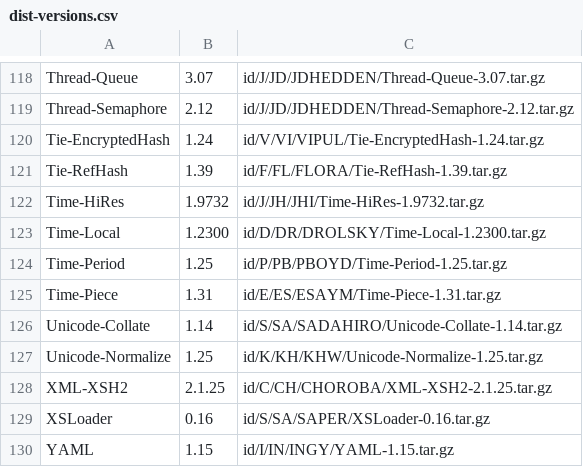
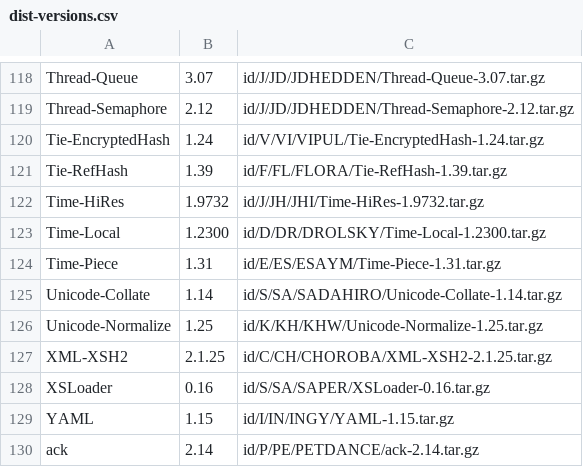
Before and after one commit to kentnl/Gentoo-Util-VirtualDepend, a CSV file: share/dist-versions.csv, drawn as a sheet; only a part is shown, gaps mark what is left out; the shorter side is filled out with more unchanged rows; the diff names each change by its address in the sheet, - before the commit and + after, or states it on an @@ line.

```diff
--- a/share/dist-versions.csv
+++ b/share/dist-versions.csv
-row 124: Time-Period | 1.25 | id/P/PB/PBOYD/Time-Period-1.25.tar.gz
```
Also changed, not shown: share/dist-to-gentoo.csv, share/module-to-gentoo.csv, 3 other files.
